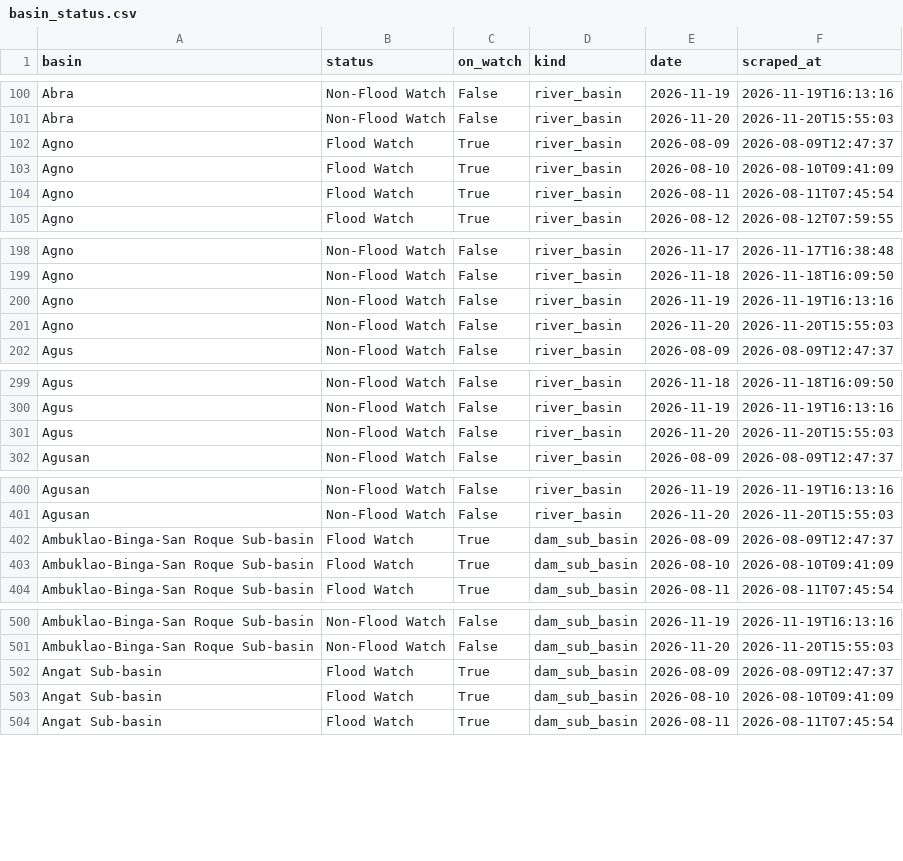
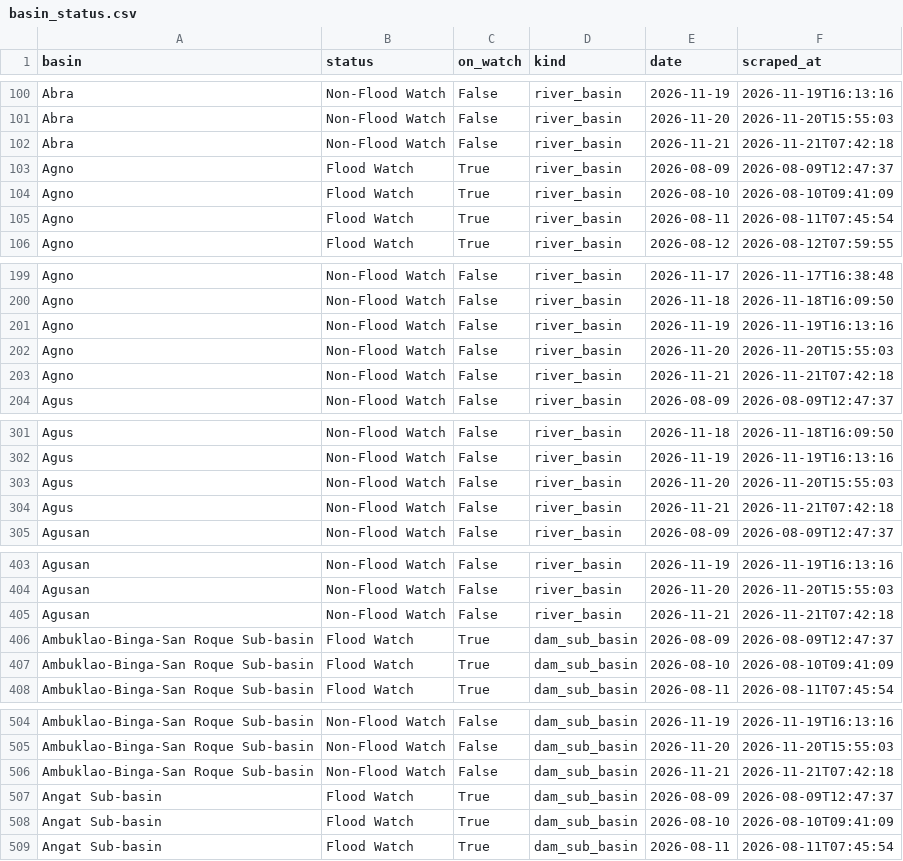
Before and after one commit to Zeref538/apaw, a CSV file: data/basin_status.csv, drawn as a sheet; only a part is shown, gaps mark what is left out; the diff covers the shown part only.

```diff
--- a/data/basin_status.csv
+++ b/data/basin_status.csv
@@ -101,2 +101,3 @@ Abra,Non-Flood Watch,False,river_basin,2026-11-19,2026-11-19T16:13:16
 Abra,Non-Flood Watch,False,river_basin,2026-11-20,2026-11-20T15:55:03
+Abra,Non-Flood Watch,False,river_basin,2026-11-21,2026-11-21T07:42:18
 Agno,Flood Watch,True,river_basin,2026-08-09,2026-08-09T12:47:37
@@ -201,2 +202,3 @@ Agno,Non-Flood Watch,False,river_basin,2026-11-19,2026-11-19T16:13:16
 Agno,Non-Flood Watch,False,river_basin,2026-11-20,2026-11-20T15:55:03
+Agno,Non-Flood Watch,False,river_basin,2026-11-21,2026-11-21T07:42:18
 Agus,Non-Flood Watch,False,river_basin,2026-08-09,2026-08-09T12:47:37
@@ -301,2 +303,3 @@ Agus,Non-Flood Watch,False,river_basin,2026-11-19,2026-11-19T16:13:16
 Agus,Non-Flood Watch,False,river_basin,2026-11-20,2026-11-20T15:55:03
+Agus,Non-Flood Watch,False,river_basin,2026-11-21,2026-11-21T07:42:18
 Agusan,Non-Flood Watch,False,river_basin,2026-08-09,2026-08-09T12:47:37
@@ -401,2 +404,3 @@ Agusan,Non-Flood Watch,False,river_basin,2026-11-19,2026-11-19T16:13:16
 Agusan,Non-Flood Watch,False,river_basin,2026-11-20,2026-11-20T15:55:03
+Agusan,Non-Flood Watch,False,river_basin,2026-11-21,2026-11-21T07:42:18
 Ambuklao-Binga-San Roque Sub-basin,Flood Watch,True,dam_sub_basin,2026-08-09,2026-08-09T12:47:37
@@ -501,2 +505,3 @@ Ambuklao-Binga-San Roque Sub-basin,Non-Flood Watch,False,dam_sub_basin,2026-11-1
 Ambuklao-Binga-San Roque Sub-basin,Non-Flood Watch,False,dam_sub_basin,2026-11-20,2026-11-20T15:55:03
+Ambuklao-Binga-San Roque Sub-basin,Non-Flood Watch,False,dam_sub_basin,2026-11-21,2026-11-21T07:42:18
 Angat Sub-basin,Flood Watch,True,dam_sub_basin,2026-08-09,2026-08-09T12:47:37
```
Also changed, not shown: 17 added rows elsewhere in this file, data/dam_levels.csv, eval/learning_curve.csv, 7 other files.
